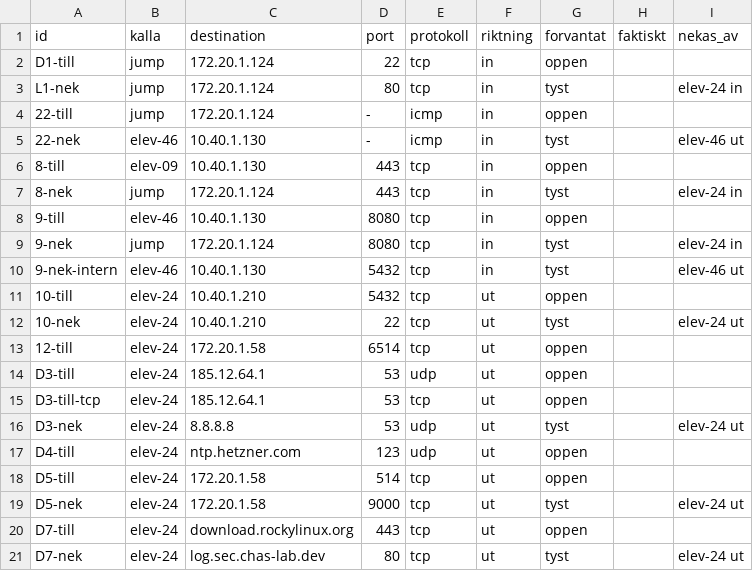
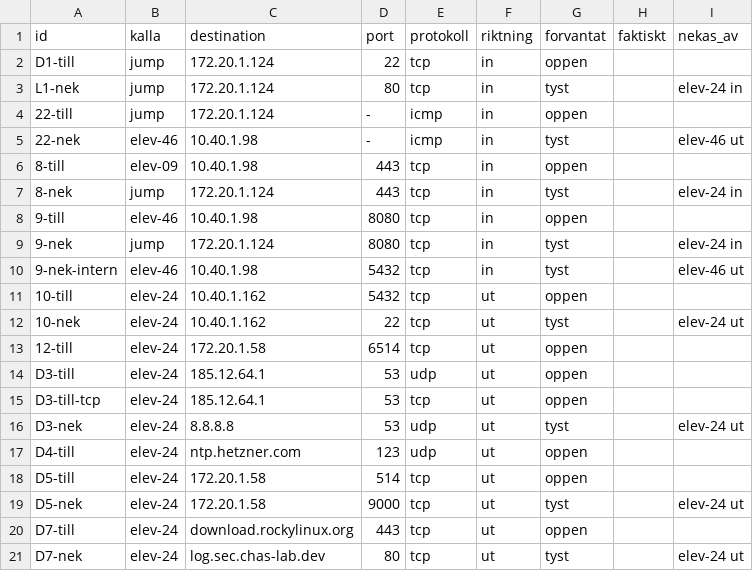
Before and after one commit to Alladinarna/redesigned-palm-tree, a CSV file: docs/vecka_04/zonuppdelning/elev-24/testfall.csv, drawn as a sheet.

```diff
--- a/docs/vecka_04/zonuppdelning/elev-24/testfall.csv
+++ b/docs/vecka_04/zonuppdelning/elev-24/testfall.csv
@@ -4,10 +4,10 @@ L1-nek,jump,172.20.1.124,80,tcp,in,tyst,,elev-24 in
 22-till,jump,172.20.1.124,-,icmp,in,oppen,,
-22-nek,elev-46,10.40.1.130,-,icmp,in,tyst,,elev-46 ut
-8-till,elev-09,10.40.1.130,443,tcp,in,oppen,,
+22-nek,elev-46,10.40.1.98,-,icmp,in,tyst,,elev-46 ut
+8-till,elev-09,10.40.1.98,443,tcp,in,oppen,,
 8-nek,jump,172.20.1.124,443,tcp,in,tyst,,elev-24 in
-9-till,elev-46,10.40.1.130,8080,tcp,in,oppen,,
+9-till,elev-46,10.40.1.98,8080,tcp,in,oppen,,
 9-nek,jump,172.20.1.124,8080,tcp,in,tyst,,elev-24 in
-9-nek-intern,elev-46,10.40.1.130,5432,tcp,in,tyst,,elev-46 ut
-10-till,elev-24,10.40.1.210,5432,tcp,ut,oppen,,
-10-nek,elev-24,10.40.1.210,22,tcp,ut,tyst,,elev-24 ut
+9-nek-intern,elev-46,10.40.1.98,5432,tcp,in,tyst,,elev-46 ut
+10-till,elev-24,10.40.1.162,5432,tcp,ut,oppen,,
+10-nek,elev-24,10.40.1.162,22,tcp,ut,tyst,,elev-24 ut
 12-till,elev-24,172.20.1.58,6514,tcp,ut,oppen,,
```
Also changed, not shown: docs/vecka_04/zonuppdelning/elev-09/testfall.csv, docs/vecka_04/zonuppdelning/elev-38/testfall.csv, 19 other files.
